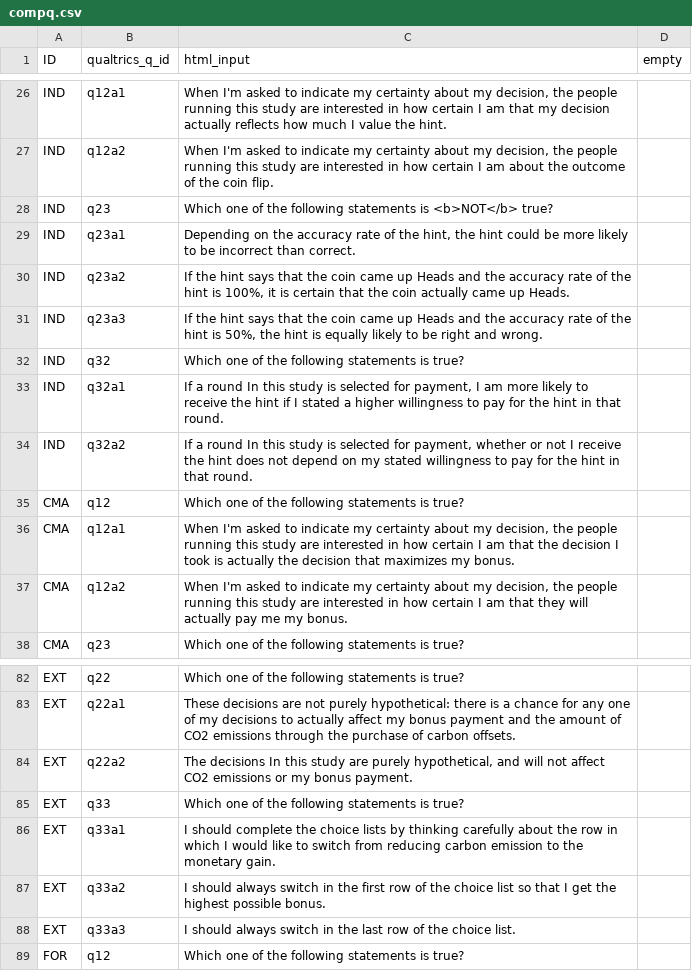
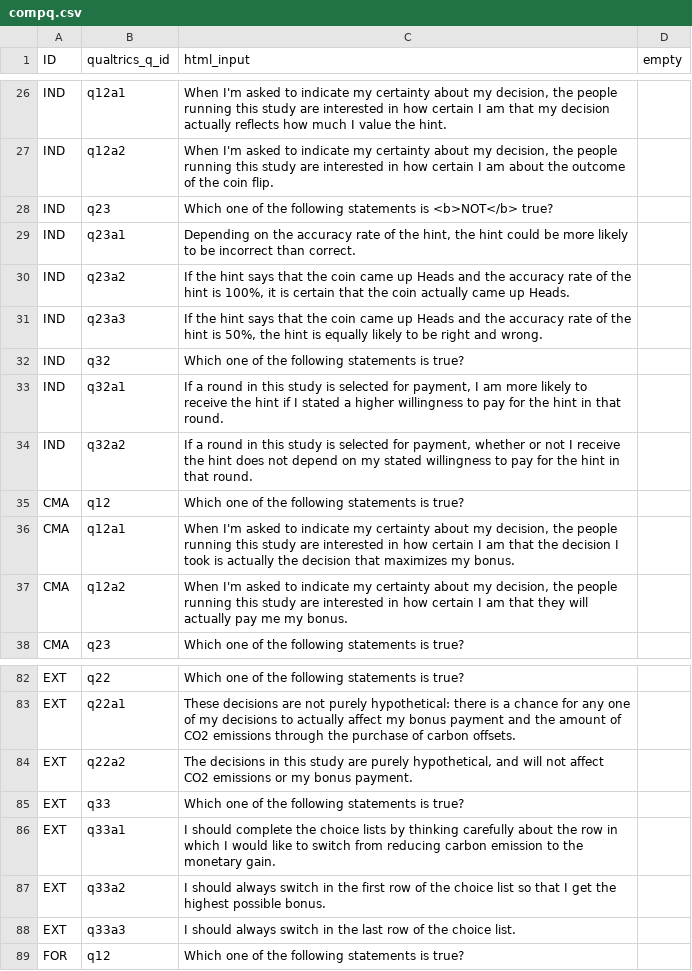
Before and after one commit to jeffreyyang97/Attenuation, a CSV file: Instructions/html/compq.csv, drawn as a sheet; only a part is shown, gaps mark what is left out.

Commit message:
whole survey

```diff
--- a/Instructions/html/compq.csv
+++ b/Instructions/html/compq.csv
@@ -32,4 +32,4 @@ IND,q23a3,"If the hint says that the coin came up Heads and the accuracy rate of
 IND,q32,Which one of the following statements is true?,
-IND,q32a1,"If a round In this study is selected for payment, I am more likely to receive the hint if I stated a higher willingness to pay for the hint in that round.",
-IND,q32a2,"If a round In this study is selected for payment, whether or not I receive the hint does not depend on my stated willingness to pay for the hint in that round.",
+IND,q32a1,"If a round in this study is selected for payment, I am more likely to receive the hint if I stated a higher willingness to pay for the hint in that round.",
+IND,q32a2,"If a round in this study is selected for payment, whether or not I receive the hint does not depend on my stated willingness to pay for the hint in that round.",
 CMA,q12,Which one of the following statements is true?,
@@ -83,3 +83,3 @@ EXT,q22,Which one of the following statements is true?,
 EXT,q22a1,These decisions are not purely hypothetical: there is a chance for any one of my decisions to actually affect my bonus payment and the amount of CO2 emissions through the purchase of carbon offsets. ,
-EXT,q22a2,"The decisions In this study are purely hypothetical, and will not affect CO2 emissions or my bonus payment.",
+EXT,q22a2,"The decisions in this study are purely hypothetical, and will not affect CO2 emissions or my bonus payment.",
 EXT,q33,Which one of the following statements is true?,
```
